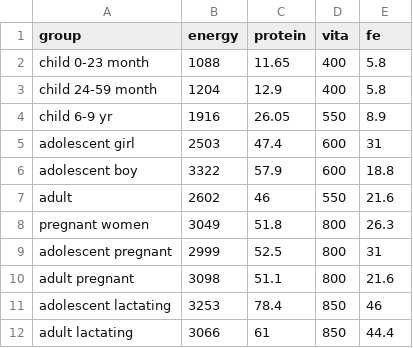
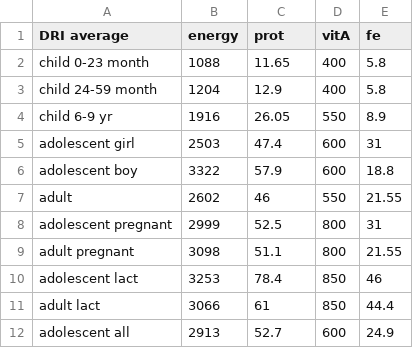
Before and after one commit to snakada1615/ifna_pwa02, a CSV file: DRI_aggr.csv, drawn as a sheet.

```diff
--- a/DRI_aggr.csv
+++ b/DRI_aggr.csv
@@ -1,2 +1,2 @@
-group,energy,protein,vita,fe
+DRI average,energy,prot,vitA,fe
 child 0-23 month,1088,11.65,400,5.8
@@ -6,7 +6,7 @@ adolescent girl,2503,47.4,600,31
 adolescent boy,3322,57.9,600,18.8
-adult,2602,46,550,21.6
-pregnant women,3049,51.8,800,26.3
+adult,2602,46,550,21.55
 adolescent pregnant,2999,52.5,800,31
-adult pregnant,3098,51.1,800,21.6
-adolescent lactating,3253,78.4,850,46
-adult lactating,3066,61,850,44.4
+adult pregnant,3098,51.1,800,21.55
+adolescent lact,3253,78.4,850,46
+adult lact,3066,61,850,44.4
+adolescent all,2913,52.7,600,24.9
```
Also changed, not shown: 5 other files.
